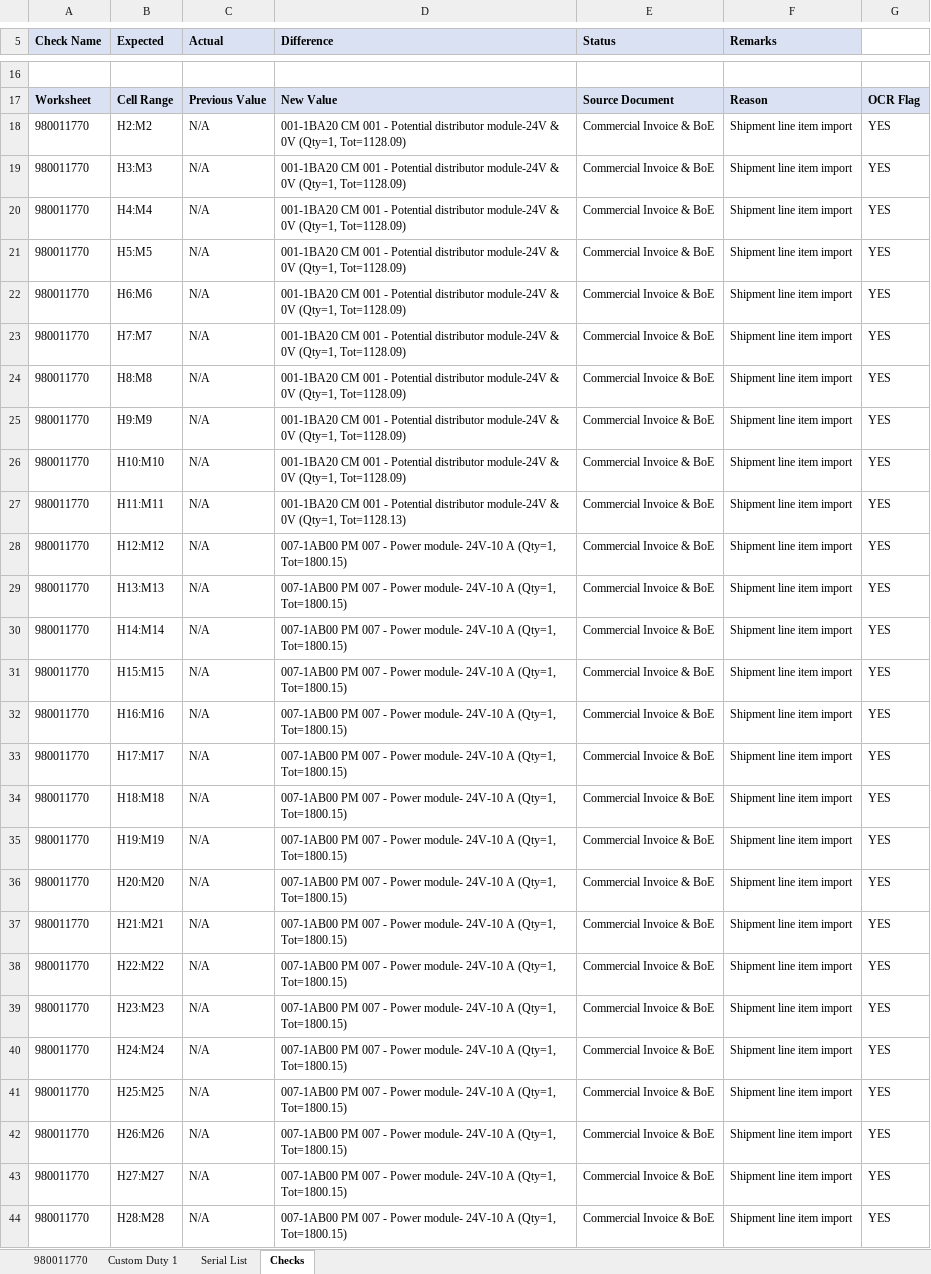
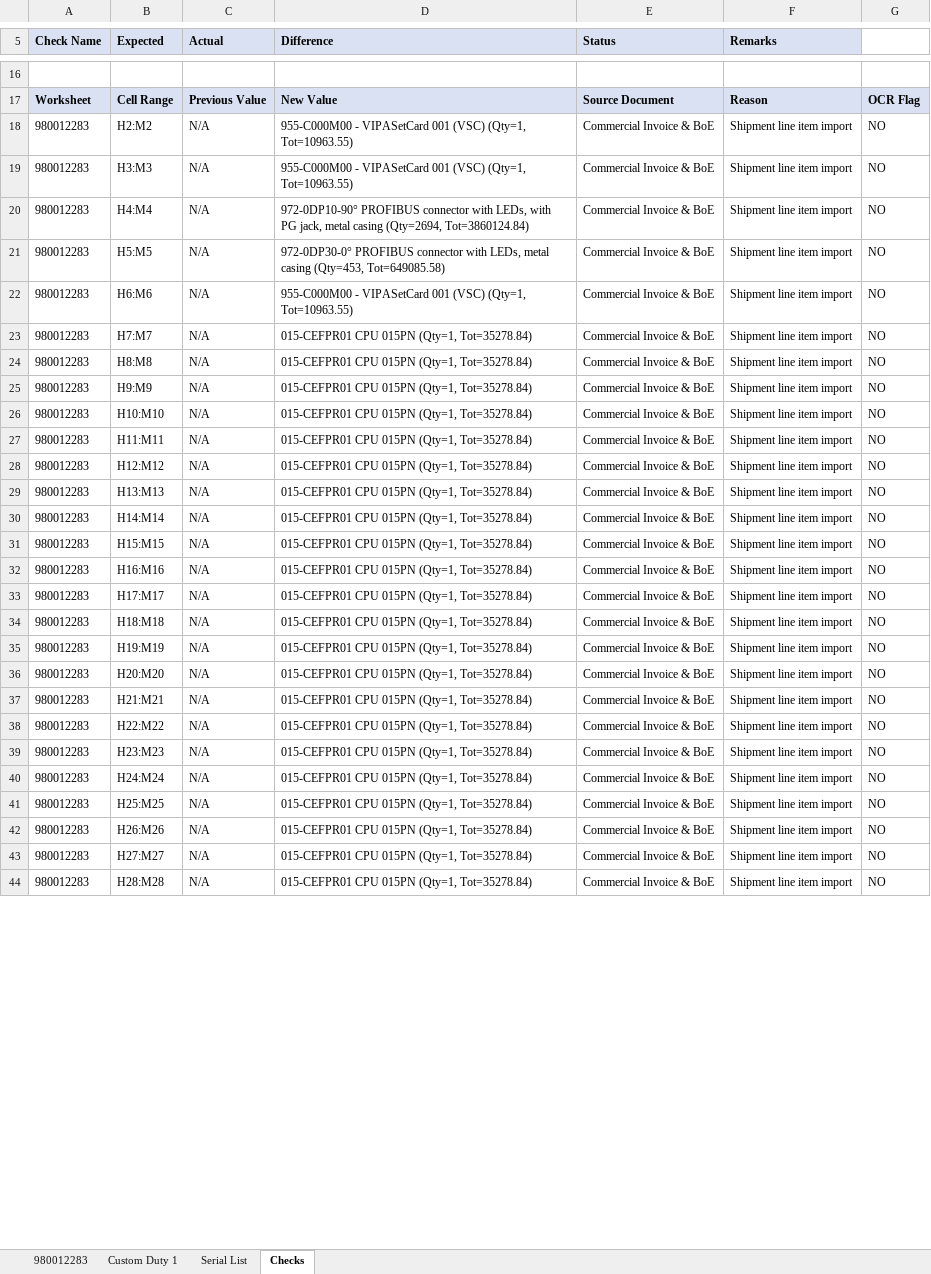
Before and after one commit to GYaswanth030604/yaskawa-accounting-automation, an Excel workbook: output/YASKAWA_NEW_SHIPMENT_REVIEW.xlsx, sheet Checks, drawn as a sheet; only a part is shown, gaps mark what is left out; values as stored, in another font and other column widths than the file's, no borders; the diff covers the shown part only; the diff names each change by its address in the sheet, - before the commit and + after, or states it on an @@ line.

```diff
--- a/output/YASKAWA_NEW_SHIPMENT_REVIEW.xlsx (sheet Checks)
+++ b/output/YASKAWA_NEW_SHIPMENT_REVIEW.xlsx (sheet Checks)
-sheet tab: 980011770
+sheet tab: 980012283
-A18:A44 (Check Name): 980011770
+A18:A44 (Check Name): 980012283
-D18:D19 (Difference): 001-1BA20 CM 001 - Potential distributor module-24V & 0V (Qty=1, Tot=1128.09)
+D18:D19 (Difference): 955-C000M00 - VIPASetCard 001 (VSC) (Qty=1, Tot=10963.55)
-G18:G44: YES
+G18:G44: NO
-D20 (Difference): 001-1BA20 CM 001 - Potential distributor module-24V & 0V (Qty=1, Tot=1128.09)
+D20 (Difference): 972-0DP10-90° PROFIBUS connector with LEDs, with PG jack, metal casing (Qty=2694, Tot=3860124.84)
-D21 (Difference): 001-1BA20 CM 001 - Potential distributor module-24V & 0V (Qty=1, Tot=1128.09)
+D21 (Difference): 972-0DP30-0° PROFIBUS connector with LEDs, metal casing (Qty=453, Tot=649085.58)
-D22 (Difference): 001-1BA20 CM 001 - Potential distributor module-24V & 0V (Qty=1, Tot=1128.09)
+D22 (Difference): 955-C000M00 - VIPASetCard 001 (VSC) (Qty=1, Tot=10963.55)
-D23:D26 (Difference): 001-1BA20 CM 001 - Potential distributor module-24V & 0V (Qty=1, Tot=1128.09)
+D23:D26 (Difference): 015-CEFPR01 CPU 015PN (Qty=1, Tot=35278.84)
-D27 (Difference): 001-1BA20 CM 001 - Potential distributor module-24V & 0V (Qty=1, Tot=1128.13)
+D27 (Difference): 015-CEFPR01 CPU 015PN (Qty=1, Tot=35278.84)
-D28:D44 (Difference): 007-1AB00 PM 007 - Power module- 24V-10 A (Qty=1, Tot=1800.15)
+D28:D44 (Difference): 015-CEFPR01 CPU 015PN (Qty=1, Tot=35278.84)
```
Also changed, not shown: 234 edited cells elsewhere in this sheet, sheet Custom Duty 1, sheet 980012283, sheet Serial List, output/YASKAWA_NEW_SHIPMENT.xlsx, output/master_reviewed.xlsx, 2 other files.
